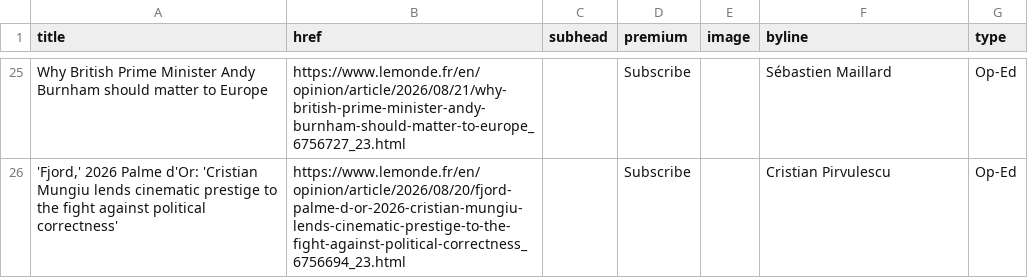
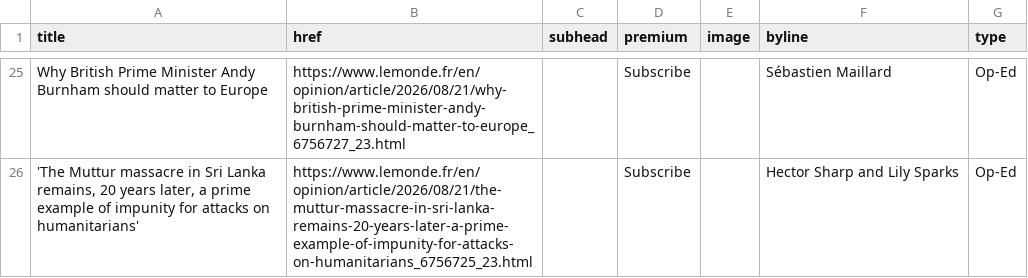
Before and after one commit to nicchoi-29/lede-07-homework-lemonde, a CSV file: lemonde-headlines.csv, drawn as a sheet; only a part is shown, gaps mark what is left out; the diff covers the shown part only; the diff names each change by its address in the sheet, - before the commit and + after, or states it on an @@ line.

```diff
--- a/lemonde-headlines.csv
+++ b/lemonde-headlines.csv
-A26 (title): 'Fjord,' 2026 Palme d'Or: 'Cristian Mungiu lends cinematic prestige to the fight against political correctness'
+A26 (title): 'The Muttur massacre in Sri Lanka remains, 20 years later, a prime example of impunity for attacks on humanitarians'
-B26 (href): https://www.lemonde.fr/en/opinion/article/2026/08/20/fjord-palme-d-or-2026-cristian-mungiu-lends-cinematic-prestige-to-the-fight-against-political-correctness_6756694_23.html
+B26 (href): https://www.lemonde.fr/en/opinion/article/2026/08/21/the-muttur-massacre-in-sri-lanka-remains-20-years-later-a-prime-example-of-impunity-for-attacks-on-humanitarians_6756725_23.html
-F26 (byline): Cristian Pirvulescu
+F26 (byline): Hector Sharp and Lily Sparks
```
Also changed, not shown: 6 added rows, 6 removed rows, 1 moved row and 18 edited cells elsewhere in this file.
